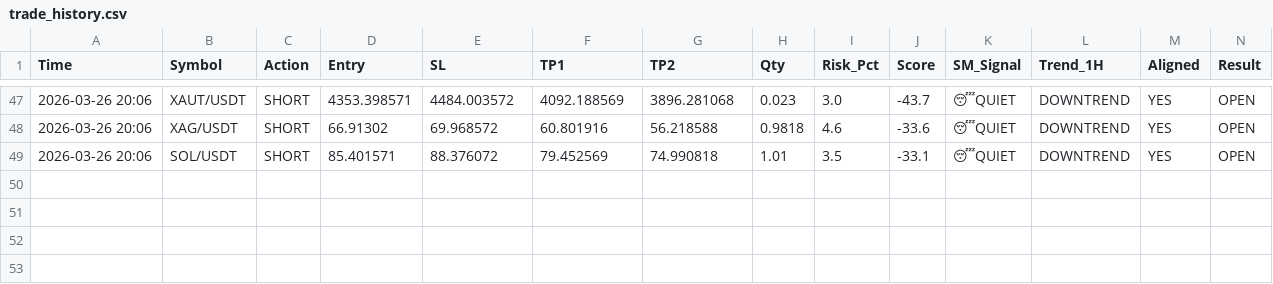
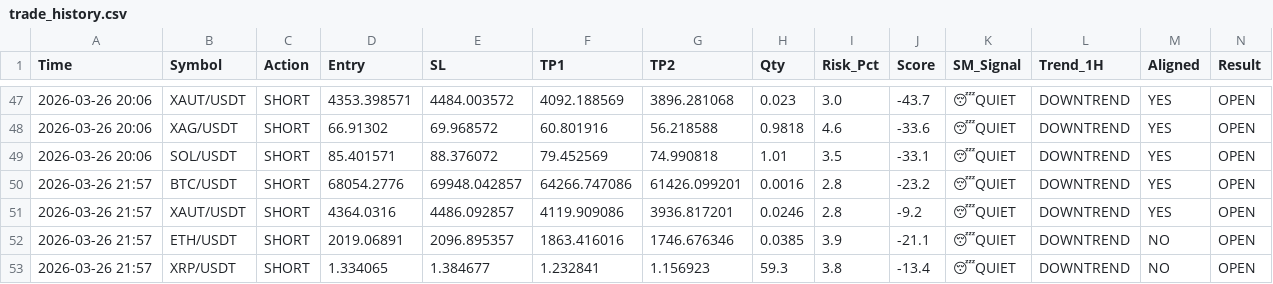
Before and after one commit to alifhawari-dotcom/crypto-ai-agent, a CSV file: trade_history.csv, drawn as a sheet; only a part is shown, gaps mark what is left out.

Commit message:
Update trade history [skip ci]

```diff
--- a/trade_history.csv
+++ b/trade_history.csv
@@ -49 +49,5 @@ Time,Symbol,Action,Entry,SL,TP1,TP2,Qty,Risk_Pct,Score,SM_Signal,Trend_1H,Aligne
 2026-03-26 20:06,SOL/USDT,SHORT,85.401571,88.376072,79.452569,74.990818,1.01,3.5,-33.1,😴QUIET,DOWNTREND,YES,OPEN
+2026-03-26 21:57,BTC/USDT,SHORT,68054.2776,69948.042857,64266.747086,61426.099201,0.0016,2.8,-23.2,😴QUIET,DOWNTREND,YES,OPEN
+2026-03-26 21:57,XAUT/USDT,SHORT,4364.0316,4486.092857,4119.909086,3936.817201,0.0246,2.8,-9.2,😴QUIET,DOWNTREND,YES,OPEN
+2026-03-26 21:57,ETH/USDT,SHORT,2019.06891,2096.895357,1863.416016,1746.676346,0.0385,3.9,-21.1,😴QUIET,DOWNTREND,NO,OPEN
+2026-03-26 21:57,XRP/USDT,SHORT,1.334065,1.384677,1.232841,1.156923,59.3,3.8,-13.4,😴QUIET,DOWNTREND,NO,OPEN
```
